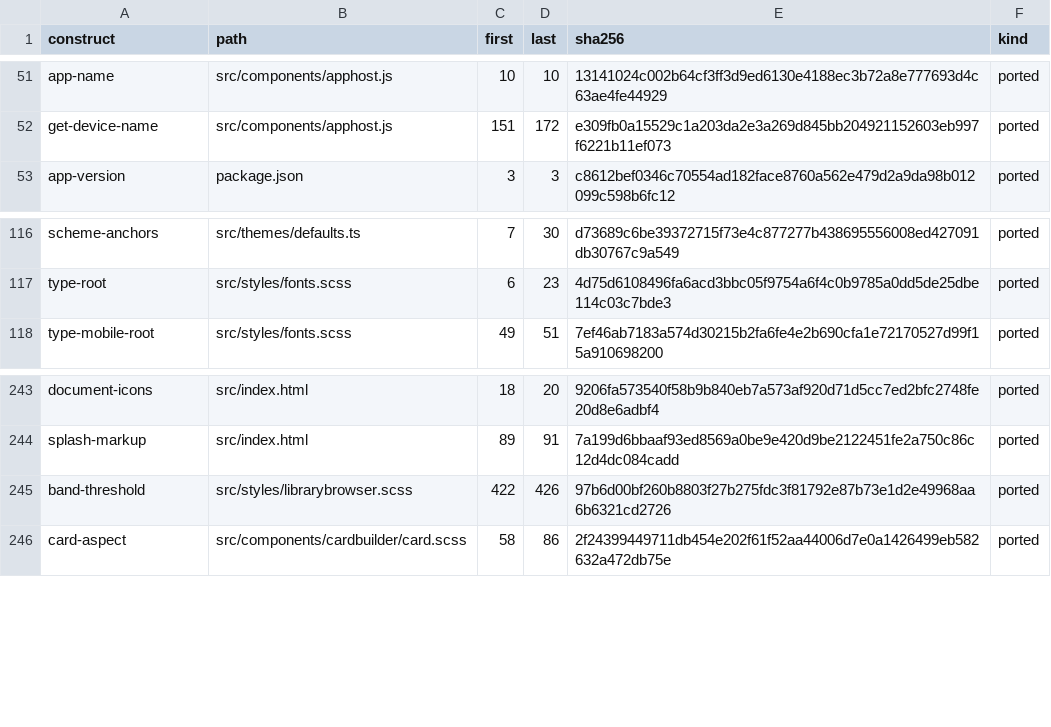
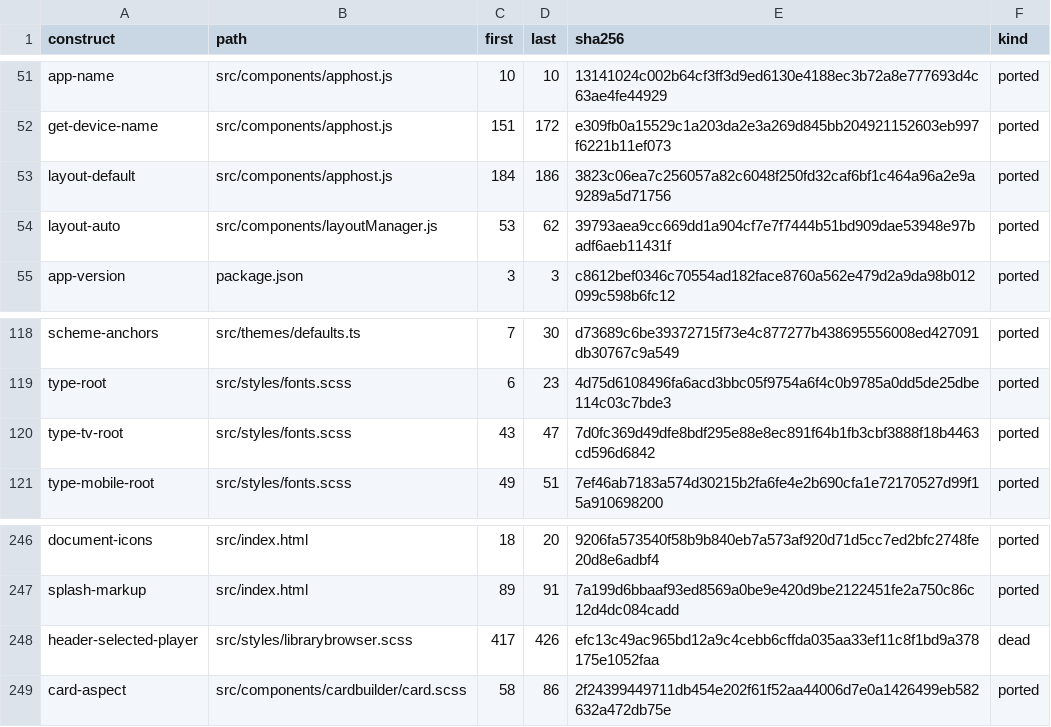
Before and after one commit to andrewrabert/jellium-cli, a TSV file: reference/provenance.tsv, drawn as a sheet; only a part is shown, gaps mark what is left out.

Commit message:
Draw the layout the browser names rather than the one the width implies

```diff
--- a/reference/provenance.tsv
+++ b/reference/provenance.tsv
@@ -52,2 +52,4 @@ app-name	src/components/apphost.js	10	10	13141024c002b64cf3ff3d9ed6130e4188ec3b7
 get-device-name	src/components/apphost.js	151	172	e309fb0a15529c1a203da2e3a269d845bb204921152603eb997f6221b11ef073	ported
+layout-default	src/components/apphost.js	184	186	3823c06ea7c256057a82c6048f250fd32caf6bf1c464a96a2e9a9289a5d71756	ported
+layout-auto	src/components/layoutManager.js	53	62	39793aea9cc669dd1a904cf7e7f7444b51bd909dae53948e97badf6aeb11431f	ported
 app-version	package.json	3	3	c8612bef0346c70554ad182face8760a562e479d2a9da98b012099c598b6fc12	ported
@@ -117,2 +119,3 @@ scheme-anchors	src/themes/defaults.ts	7	30	d73689c6be39372715f73e4c877277b438695
 type-root	src/styles/fonts.scss	6	23	4d75d6108496fa6acd3bbc05f9754a6f4c0b9785a0dd5de25dbe114c03c7bde3	ported
+type-tv-root	src/styles/fonts.scss	43	47	7d0fc369d49dfe8bdf295e88e8ec891f64b1fb3cbf3888f18b4463cd596d6842	ported
 type-mobile-root	src/styles/fonts.scss	49	51	7ef46ab7183a574d30215b2fa6fe4e2b690cfa1e72170527d99f15a910698200	ported
@@ -244,3 +247,3 @@ document-icons	src/index.html	18	20	9206fa573540f58b9b840eb7a573af920d71d5cc7ed2
 splash-markup	src/index.html	89	91	7a199d6bbaaf93ed8569a0be9e420d9be2122451fe2a750c86c12d4dc084cadd	ported
-band-threshold	src/styles/librarybrowser.scss	422	426	97b6d00bf260b8803f27b275fdc3f81792e87b73e1d2e49968aa6b6321cd2726	ported
+header-selected-player	src/styles/librarybrowser.scss	417	426	efc13c49ac965bd12a9c4cebb6cffda035aa33ef11c8f1bd9a378175e1052faa	dead
 card-aspect	src/components/cardbuilder/card.scss	58	86	2f24399449711db454e202f61f52aa44006d7e0a1426499eb582632a472db75e	ported
```
Also changed, not shown: reference/assets.tsv, 37 other files.
